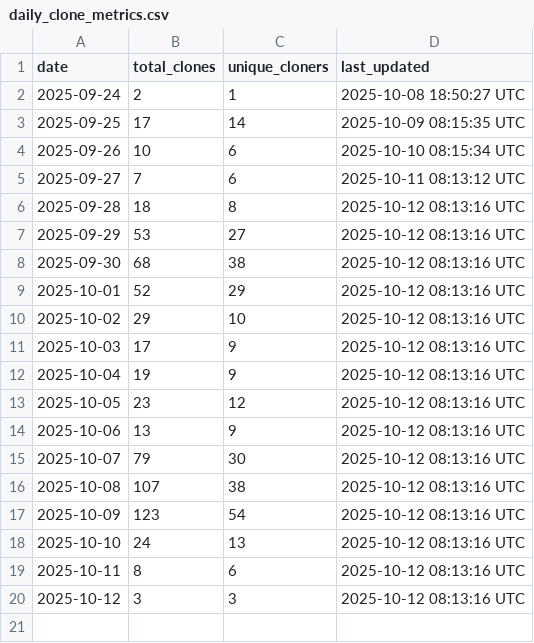
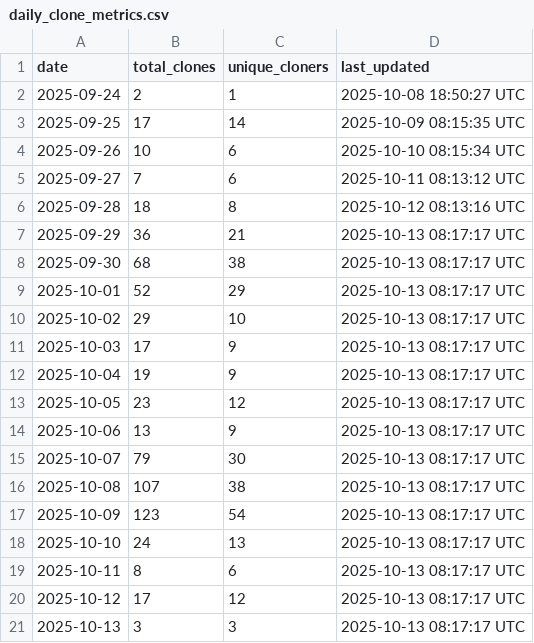
Before and after one commit to luisluna01/ros-mcp-server, a CSV file: .metrics/daily_clone_metrics.csv, drawn as a sheet.

```diff
--- a/.metrics/daily_clone_metrics.csv
+++ b/.metrics/daily_clone_metrics.csv
@@ -6,15 +6,16 @@ date,total_clones,unique_cloners,last_updated
 2025-09-28,18,8,2025-10-12 08:13:16 UTC
-2025-09-29,53,27,2025-10-12 08:13:16 UTC
-2025-09-30,68,38,2025-10-12 08:13:16 UTC
-2025-10-01,52,29,2025-10-12 08:13:16 UTC
-2025-10-02,29,10,2025-10-12 08:13:16 UTC
-2025-10-03,17,9,2025-10-12 08:13:16 UTC
-2025-10-04,19,9,2025-10-12 08:13:16 UTC
-2025-10-05,23,12,2025-10-12 08:13:16 UTC
-2025-10-06,13,9,2025-10-12 08:13:16 UTC
-2025-10-07,79,30,2025-10-12 08:13:16 UTC
-2025-10-08,107,38,2025-10-12 08:13:16 UTC
-2025-10-09,123,54,2025-10-12 08:13:16 UTC
-2025-10-10,24,13,2025-10-12 08:13:16 UTC
-2025-10-11,8,6,2025-10-12 08:13:16 UTC
-2025-10-12,3,3,2025-10-12 08:13:16 UTC
+2025-09-29,36,21,2025-10-13 08:17:17 UTC
+2025-09-30,68,38,2025-10-13 08:17:17 UTC
+2025-10-01,52,29,2025-10-13 08:17:17 UTC
+2025-10-02,29,10,2025-10-13 08:17:17 UTC
+2025-10-03,17,9,2025-10-13 08:17:17 UTC
+2025-10-04,19,9,2025-10-13 08:17:17 UTC
+2025-10-05,23,12,2025-10-13 08:17:17 UTC
+2025-10-06,13,9,2025-10-13 08:17:17 UTC
+2025-10-07,79,30,2025-10-13 08:17:17 UTC
+2025-10-08,107,38,2025-10-13 08:17:17 UTC
+2025-10-09,123,54,2025-10-13 08:17:17 UTC
+2025-10-10,24,13,2025-10-13 08:17:17 UTC
+2025-10-11,8,6,2025-10-13 08:17:17 UTC
+2025-10-12,17,12,2025-10-13 08:17:17 UTC
+2025-10-13,3,3,2025-10-13 08:17:17 UTC
```
Also changed, not shown: .metrics/rolling_14d_clone_metrics.csv.
